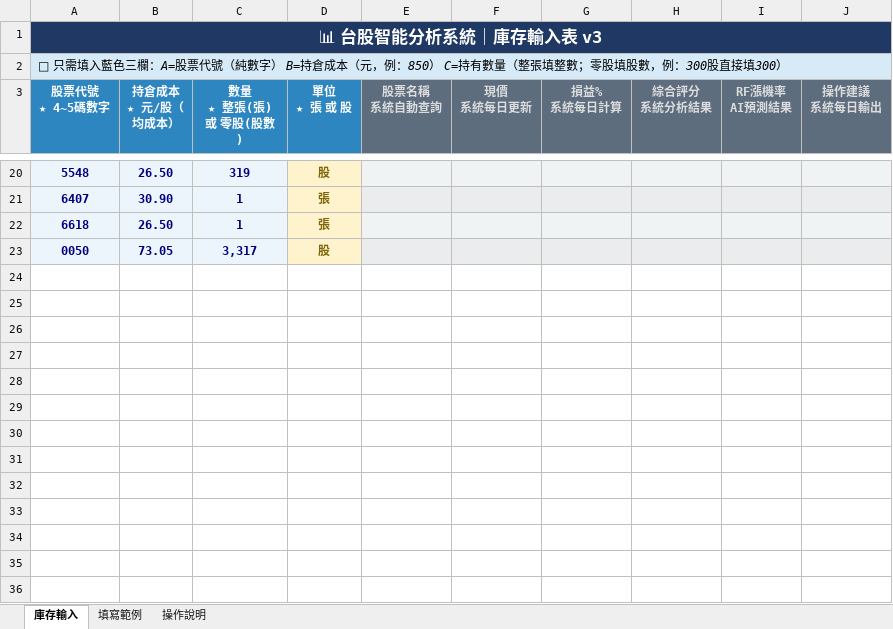
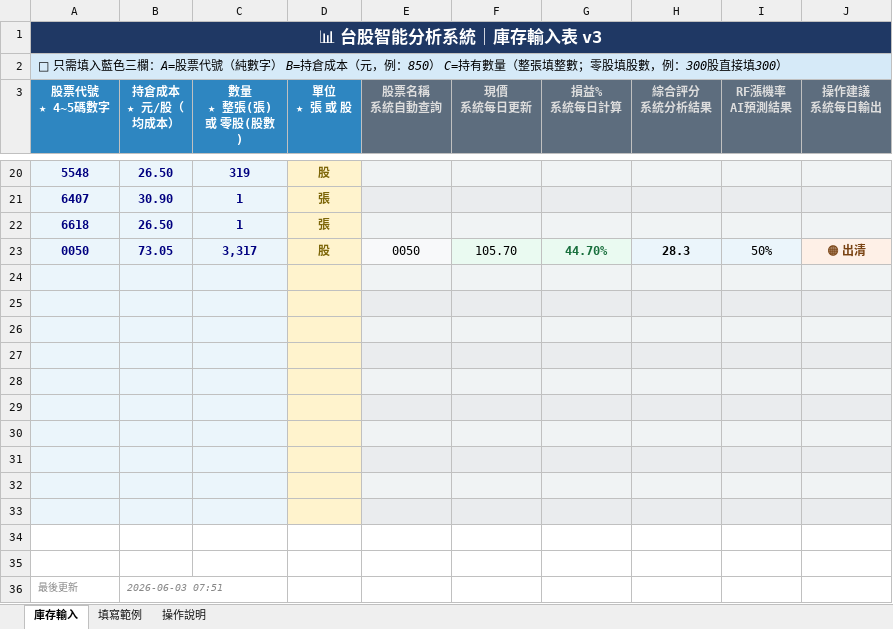
Before and after one commit to chening0704-debug/twstock-analysis, an Excel workbook: portfolio.xlsx, sheet 庫存輸入, drawn as a sheet; only a part is shown, gaps mark what is left out; values as stored, in another font and other column widths than the file's, no borders; the diff covers the shown part only; the diff names each change by its address in the sheet, - before the commit and + after, or states it on an @@ line.

```diff
--- a/portfolio.xlsx (sheet 庫存輸入)
+++ b/portfolio.xlsx (sheet 庫存輸入)
-E23 (股票名稱 系統自動查詢): (empty)
+E23 (股票名稱 系統自動查詢): 0050
-F23 (現價 系統每日更新): (empty)
+F23 (現價 系統每日更新): 105.70
-G23 (損益% 系統每日計算): (empty)
+G23 (損益% 系統每日計算): 44.70%
-H23 (綜合評分 系統分析結果): (empty)
+H23 (綜合評分 系統分析結果): 28.3
-I23 (RF漲機率 AI預測結果): (empty)
+I23 (RF漲機率 AI預測結果): 50%
-J23 (操作建議 系統每日輸出): (empty)
+J23 (操作建議 系統每日輸出): 🟠 出清
+row 24: (empty)
+row 25: (empty)
+row 26: (empty)
+row 27: (empty)
+row 28: (empty)
+row 29: (empty)
+row 30: (empty)
+row 31: (empty)
+row 32: (empty)
+row 33: (empty)
+row 34: (empty)
+row 35: (empty)
+row 36: 最後更新 | 2026-06-03 07:51
```
Also changed, not shown: 90 edited cells elsewhere in this sheet, 2 other files.
